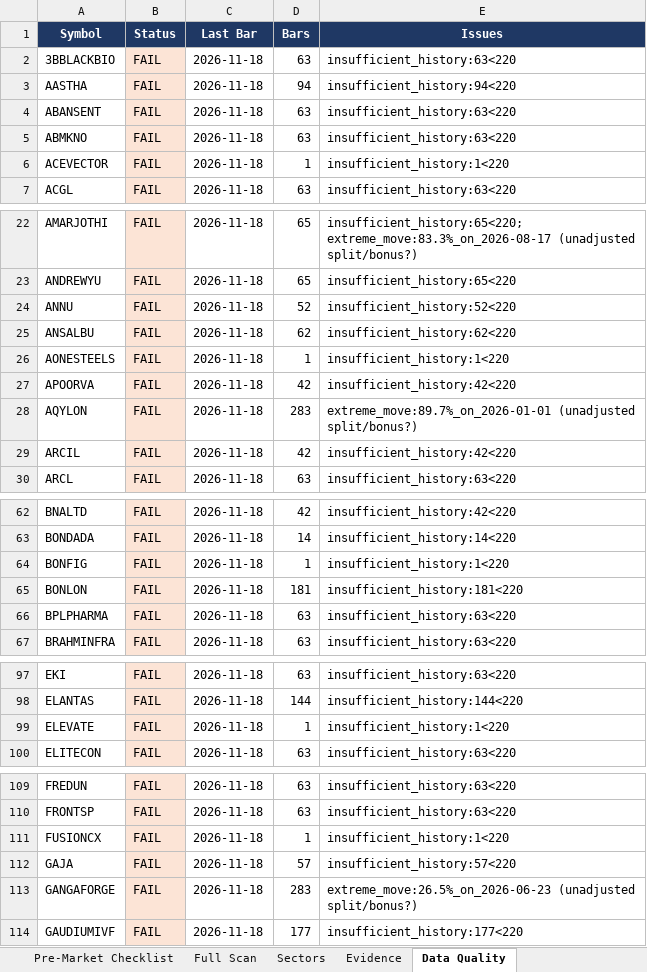
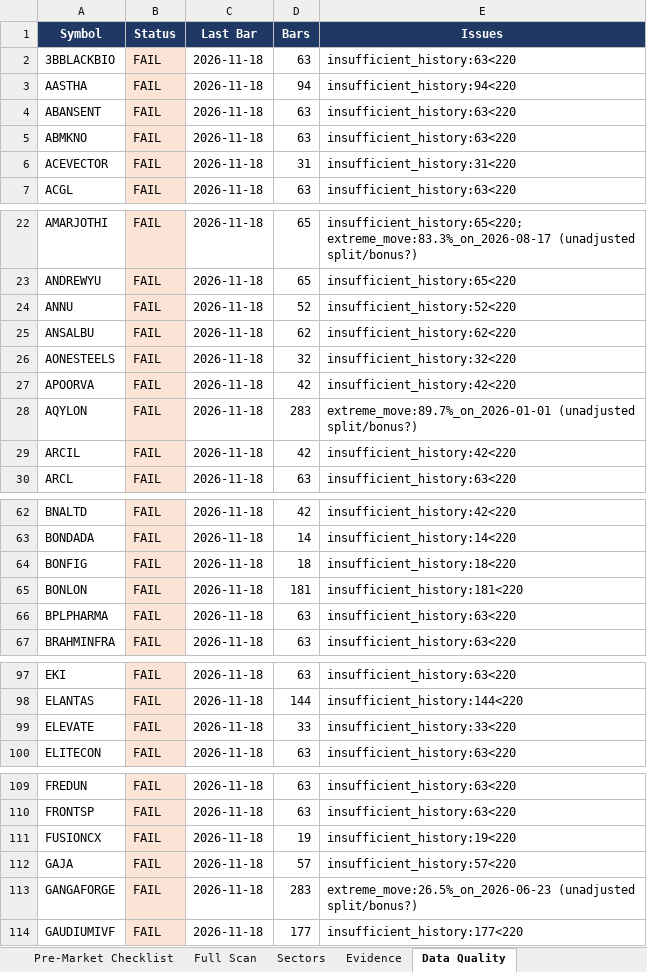
Before and after one commit to KGR1516/Srikanth-swing-trade-agent-fullnse-, an Excel workbook: data/output/swing_agent.xlsx, sheet Data Quality, drawn as a sheet; only a part is shown, gaps mark what is left out; values as stored, in another font and other column widths than the file's, no borders; the diff covers the shown part only; the diff names each change by its address in the sheet, - before the commit and + after, or states it on an @@ line.

```diff
--- a/data/output/swing_agent.xlsx (sheet Data Quality)
+++ b/data/output/swing_agent.xlsx (sheet Data Quality)
-D6 (Bars): 1
+D6 (Bars): 31
-E6 (Issues): insufficient_history:1<220
+E6 (Issues): insufficient_history:31<220
-D26 (Bars): 1
+D26 (Bars): 32
-E26 (Issues): insufficient_history:1<220
+E26 (Issues): insufficient_history:32<220
-D64 (Bars): 1
+D64 (Bars): 18
-E64 (Issues): insufficient_history:1<220
+E64 (Issues): insufficient_history:18<220
-D99 (Bars): 1
+D99 (Bars): 33
-E99 (Issues): insufficient_history:1<220
+E99 (Issues): insufficient_history:33<220
-D111 (Bars): 1
+D111 (Bars): 19
-E111 (Issues): insufficient_history:1<220
+E111 (Issues): insufficient_history:19<220
```
Also changed, not shown: 22 edited cells elsewhere in this sheet, sheet Next Session Setups, sheet Summary, 4 other files.
